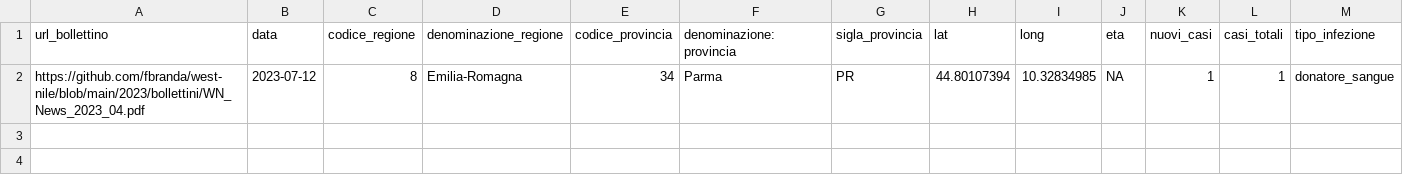
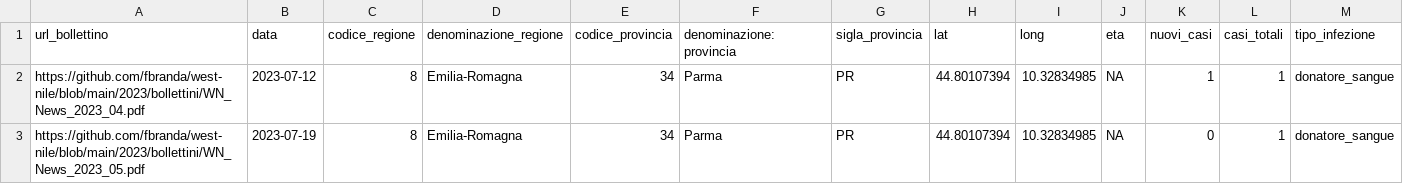
Before and after one commit to fbranda/west-nile, a CSV file: 2023/dati-sorveglianza-umana/wn-ita-province-sorveglianza-umana-2023.csv, drawn as a sheet; the diff names each change by its address in the sheet, - before the commit and + after, or states it on an @@ line.

```diff
--- a/2023/dati-sorveglianza-umana/wn-ita-province-sorveglianza-umana-2023.csv
+++ b/2023/dati-sorveglianza-umana/wn-ita-province-sorveglianza-umana-2023.csv
+row 3: https://github.com/fbranda/west-nile/blob/main/2023/bollettini/WN_News_2023_05.pdf | 2023-07-19 | 8 | Emilia-Romagna | 34 | Parma | PR | 44.80107394 | 10.32834985 | NA | 0 | 1 | donatore_sangue
```
Also changed, not shown: 2023/dati-sorveglianza-umana/wn-ita-regioni-sorveglianza-umana-2023.csv.
